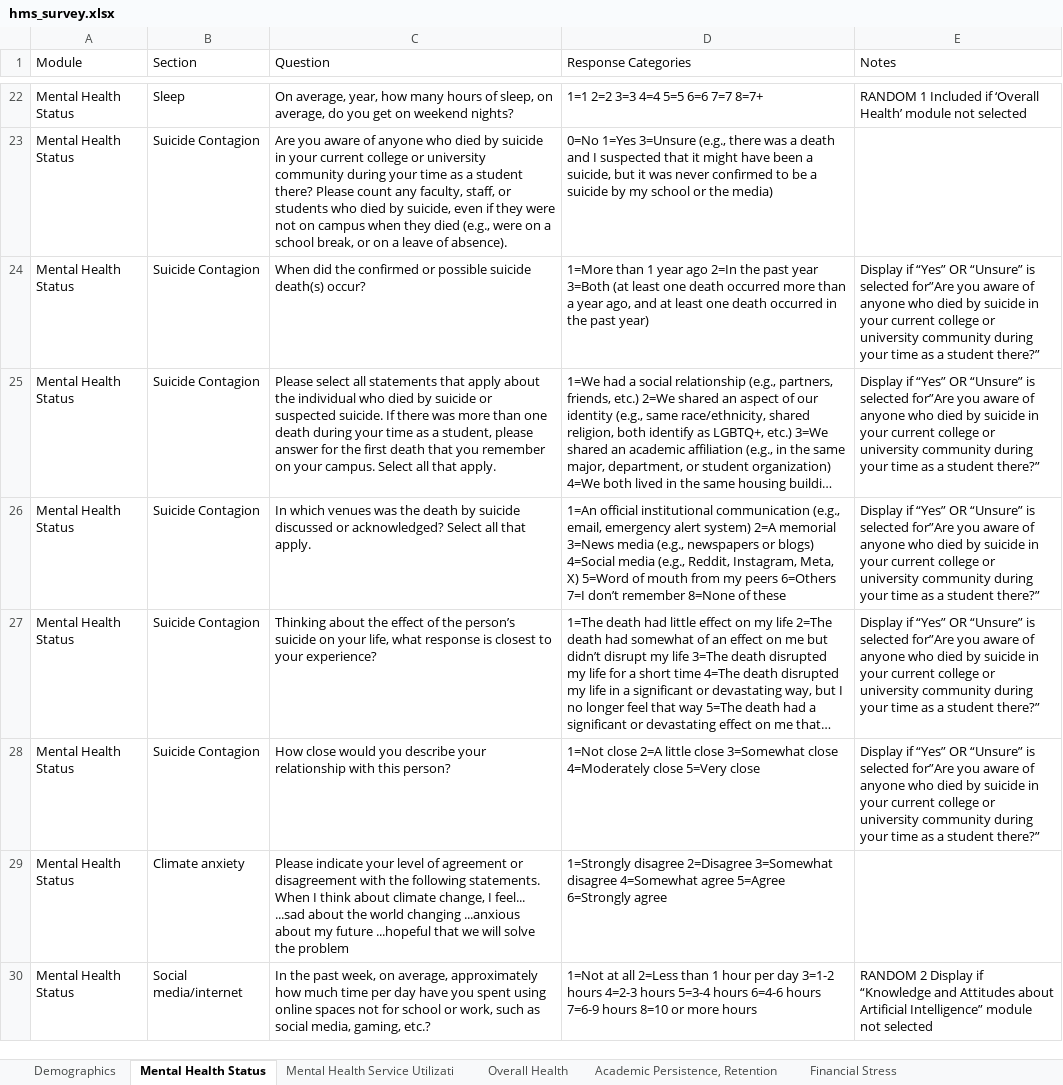
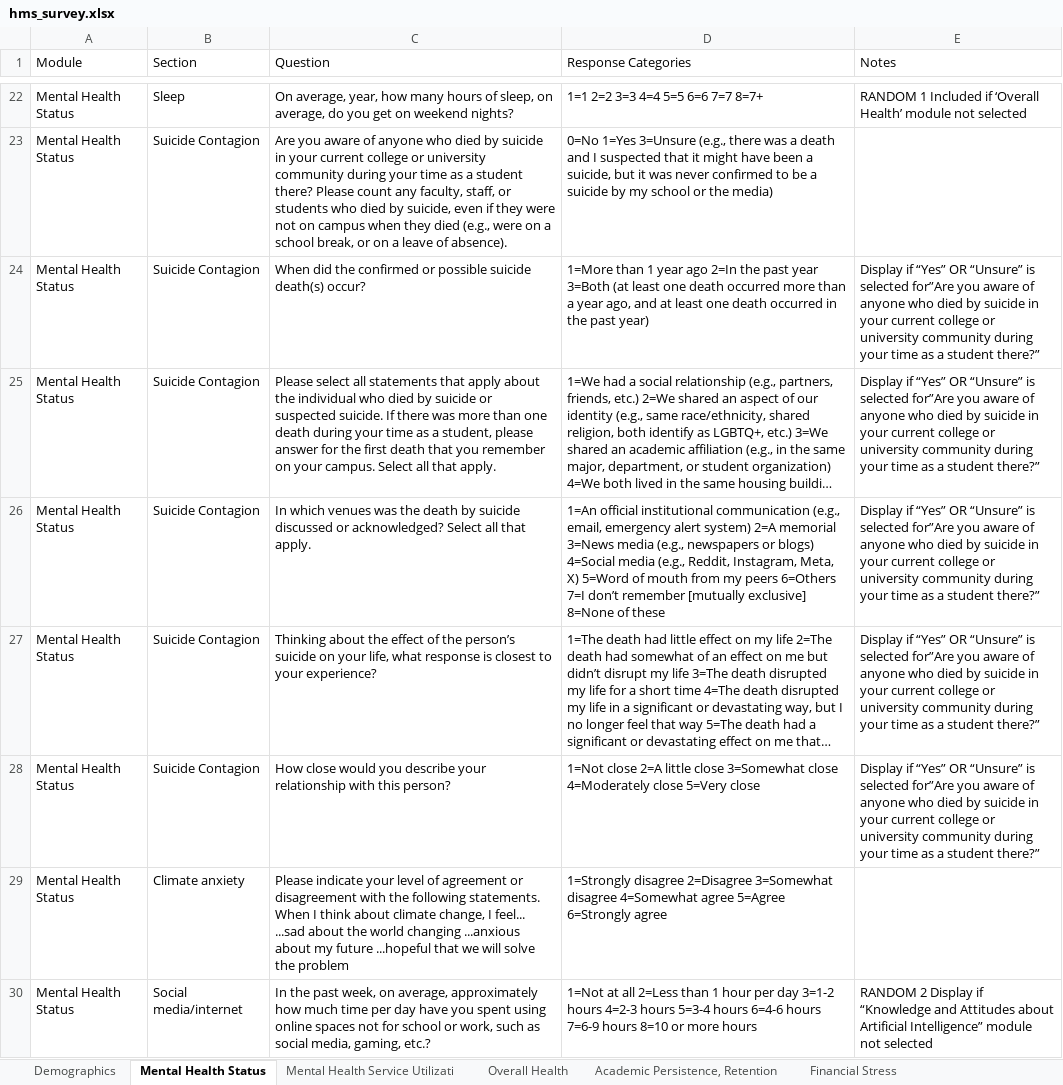
Before and after one commit to jovishacurlie22/Experiment2, an Excel workbook: SurveyQuestions/csvs/hms_survey.xlsx, sheet Mental Health Status, drawn as a sheet; only a part is shown, gaps mark what is left out; long unchanged cells end in …; values as stored, in another font and other column widths than the file's, no borders; the diff covers the shown part only; the diff names each change by its address in the sheet, - before the commit and + after, or states it on an @@ line.

```diff
--- a/SurveyQuestions/csvs/hms_survey.xlsx (sheet Mental Health Status)
+++ b/SurveyQuestions/csvs/hms_survey.xlsx (sheet Mental Health Status)
-D26 (Response Categories): …don’t remember 8=None of…
+D26 (Response Categories): …don’t remember [mutually exclusive] 8=None of…
```
Also changed, not shown: 4 edited cells elsewhere in this sheet, sheet Mental Health Service Utilizati, sheet Overall Health, sheet Academic Persistence, Retention, SurveyQuestions/outputs/MECAMH_question_score.xlsx, SurveyQuestions/outputs/MECAMH_question_score_reordered.xlsx, 7 other files.
